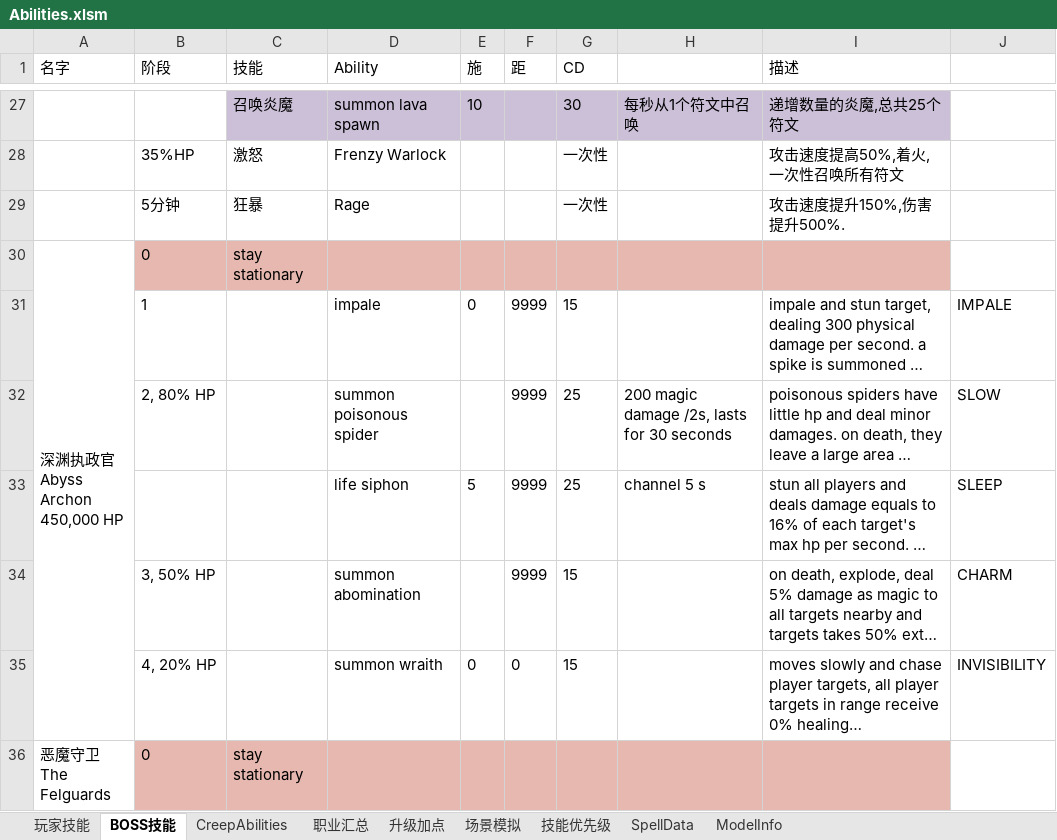
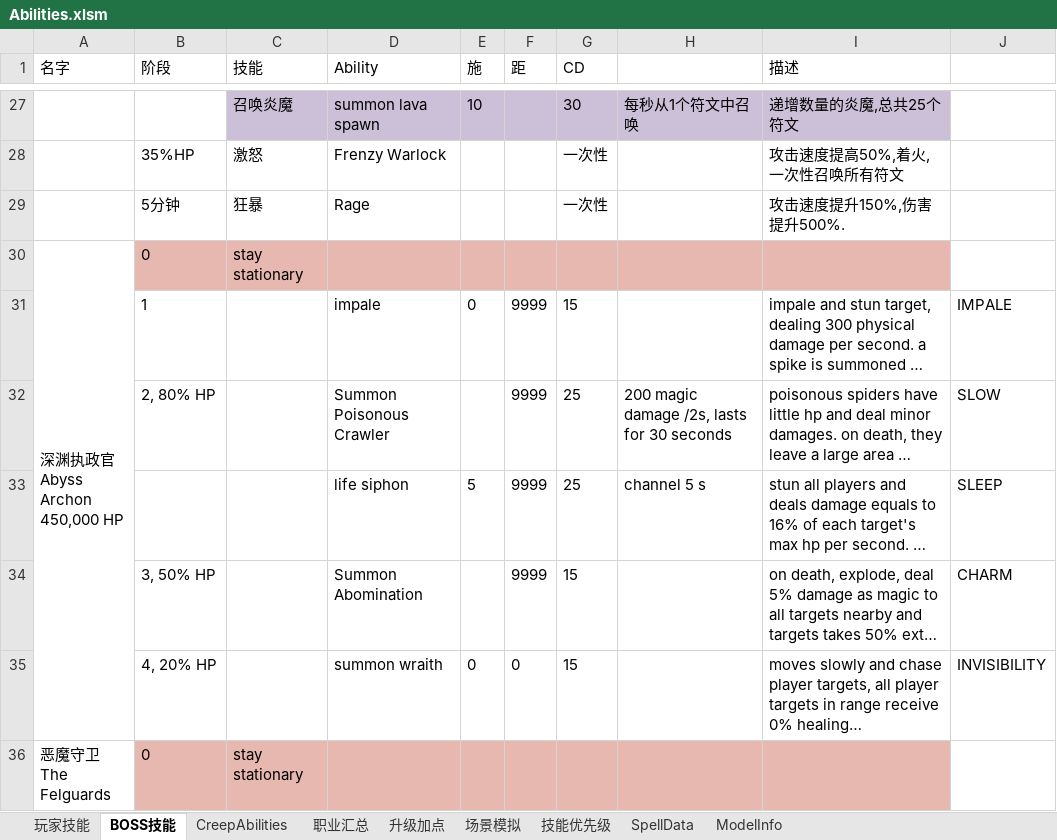
Before and after one commit to yatyricky/Zulaman-WE, an Excel workbook: dev/Abilities.xlsm, sheet BOSS技能, drawn as a sheet; only a part is shown, gaps mark what is left out; long unchanged cells end in …; values as stored, in another font and other column widths than the file's, no borders; the diff names each change by its address in the sheet, - before the commit and + after, or states it on an @@ line.

```diff
--- a/dev/Abilities.xlsm (sheet BOSS技能)
+++ b/dev/Abilities.xlsm (sheet BOSS技能)
-D32 (Ability): summon poisonous spider
+D32 (Ability): Summon Poisonous Crawler
-D34 (Ability): summon abomination
+D34 (Ability): Summon Abomination
```
Also changed, not shown: sheet ModelInfo, sheet CreepAbilities, charts or pictures, 10 other files.
